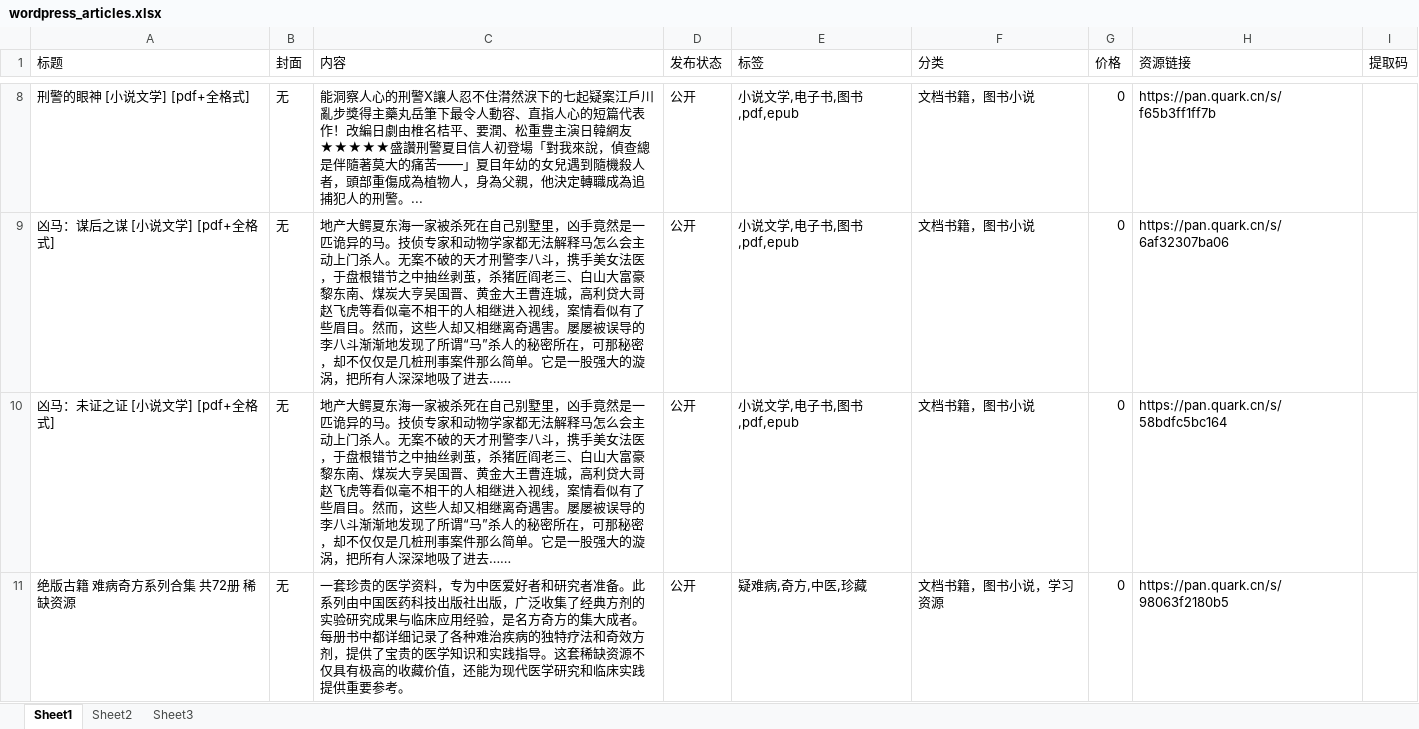
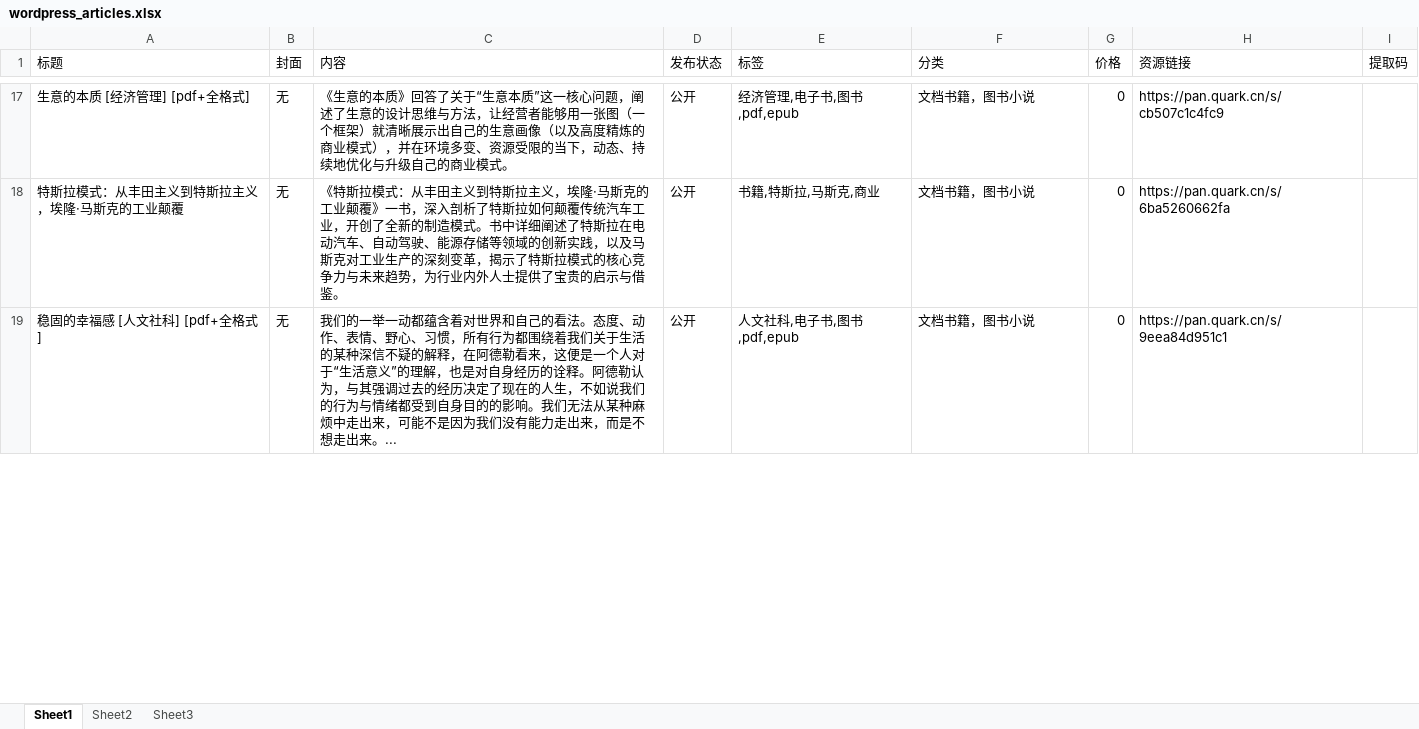
Before and after one commit to AhYi8/my-python-script, an Excel workbook: file/wordpress_articles.xlsx, sheet Sheet1, drawn as a sheet; only a part is shown, gaps mark what is left out; values as stored, in another font and other column widths than the file's, no borders; removed rows and columns are numbered as before the commit, all else as after; the diff covers the shown part only; the diff names each change by its address in the sheet, - before the commit and + after, or states it on an @@ line.

```diff
--- a/file/wordpress_articles.xlsx (sheet Sheet1)
+++ b/file/wordpress_articles.xlsx (sheet Sheet1)
-A17 (标题): 刑警的眼神 [小说文学] [pdf+全格式]
+A17 (标题): 生意的本质 [经济管理] [pdf+全格式]
-C17 (内容): 能洞察人心的刑警X讓人忍不住潸然淚下的七起疑案江戶川亂步獎得主藥丸岳筆下最令人動容、直指人心的短篇代表作！改編日劇由椎名桔平、要潤、松重豊主演日韓網友★★★★★盛讚刑警夏目信人初登場「對我來說，偵查總是伴隨著莫大的痛苦——」夏目年幼的女兒遇到隨機殺人者，頭部重傷成為植物人，身為父親，他決定轉職成為追捕犯人的刑警。...
+C17 (内容): 《生意的本质》回答了关于“生意本质”这一核心问题，阐述了生意的设计思维与方法，让经营者能够用一张图（一个框架）就清晰展示出自己的生意画像（以及高度精炼的商业模式），并在环境多变、资源受限的当下，动态、持续地优化与升级自己的商业模式。
-E17 (标签): 小说文学,电子书,图书,pdf,epub
+E17 (标签): 经济管理,电子书,图书,pdf,epub
-H17 (资源链接): https://pan.quark.cn/s/f65b3ff1ff7b
+H17 (资源链接): https://pan.quark.cn/s/cb507c1c4fc9
-A18 (标题): 凶马：谋后之谋 [小说文学] [pdf+全格式]
+A18 (标题): 特斯拉模式：从丰田主义到特斯拉主义，埃隆·马斯克的工业颠覆
-C18 (内容): 地产大鳄夏东海一家被杀死在自己别墅里，凶手竟然是一匹诡异的马。技侦专家和动物学家都无法解释马怎么会主动上门杀人。无案不破的天才刑警李八斗，携手美女法医，于盘根错节之中抽丝剥茧，杀猪匠阎老三、白山大富豪黎东南、煤炭大亨吴国晋、黄金大王曹连城，高利贷大哥赵飞虎等看似毫不相干的人相继进入视线，案情看似有了些眉目。然而，这些人却又相继离奇遇害。屡屡被误导的李八斗渐渐地发现了所谓“马”杀人的秘密所在，可那秘密，却不仅仅是几桩刑事案件那么简单。它是一股强大的漩涡，把所有人深深地吸了进去……
+C18 (内容): 《特斯拉模式：从丰田主义到特斯拉主义，埃隆·马斯克的工业颠覆》一书，深入剖析了特斯拉如何颠覆传统汽车工业，开创了全新的制造模式。书中详细阐述了特斯拉在电动汽车、自动驾驶、能源存储等领域的创新实践，以及马斯克对工业生产的深刻变革，揭示了特斯拉模式的核心竞争力与未来趋势，为行业内外人士提供了宝贵的启示与借鉴。
-E18 (标签): 小说文学,电子书,图书,pdf,epub
+E18 (标签): 书籍,特斯拉,马斯克,商业
-H18 (资源链接): https://pan.quark.cn/s/6af32307ba06
+H18 (资源链接): https://pan.quark.cn/s/6ba5260662fa
-A19 (标题): 凶马：未证之证 [小说文学] [pdf+全格式]
+A19 (标题): 稳固的幸福感 [人文社科] [pdf+全格式]
-C19 (内容): 地产大鳄夏东海一家被杀死在自己别墅里，凶手竟然是一匹诡异的马。技侦专家和动物学家都无法解释马怎么会主动上门杀人。无案不破的天才刑警李八斗，携手美女法医，于盘根错节之中抽丝剥茧，杀猪匠阎老三、白山大富豪黎东南、煤炭大亨吴国晋、黄金大王曹连城，高利贷大哥赵飞虎等看似毫不相干的人相继进入视线，案情看似有了些眉目。然而，这些人却又相继离奇遇害。屡屡被误导的李八斗渐渐地发现了所谓“马”杀人的秘密所在，可那秘密，却不仅仅是几桩刑事案件那么简单。它是一股强大的漩涡，把所有人深深地吸了进去……
+C19 (内容): 我们的一举一动都蕴含着对世界和自己的看法。态度、动作、表情、野心、习惯，所有行为都围绕着我们关于生活的某种深信不疑的解释，在阿德勒看来，这便是一个人对于“生活意义”的理解，也是对自身经历的诠释。阿德勒认为，与其强调过去的经历决定了现在的人生，不如说我们的行为与情绪都受到自身目的的影响。我们无法从某种麻烦中走出来，可能不是因为我们没有能力走出来，而是不想走出来。...
-E19 (标签): 小说文学,电子书,图书,pdf,epub
+E19 (标签): 人文社科,电子书,图书,pdf,epub
-H19 (资源链接): https://pan.quark.cn/s/58bdfc5bc164
+H19 (资源链接): https://pan.quark.cn/s/9eea84d951c1
-row 11: 绝版古籍 难病奇方系列合集 共72册 稀缺资源 | 无 | 一套珍贵的医学资料，专为中医爱好者和研究者准备。此系列由中国医药科技出版社出版，广泛收集了经典方剂的实验研究成果与临床应用经验，是名方奇方的集大成者。每册书中都详细记录了各种难治疾病的独特疗法和奇效方剂，提供了宝贵的医学知识和实践指导。这套稀缺资源不仅具有极高的收藏价值，还能为现代医学研究和临床实践提供重要参考。 | 公开 | 疑难病,奇方,中医,珍藏 | 文档书籍，图书小说，学习资源 | 0 | https://pan.quark.cn/s/98063f2180b5
```
Also changed, not shown: 33 added rows, 11 removed rows and 43 edited cells elsewhere in this sheet, file/tg_articles.xlsx, 53 other files.
